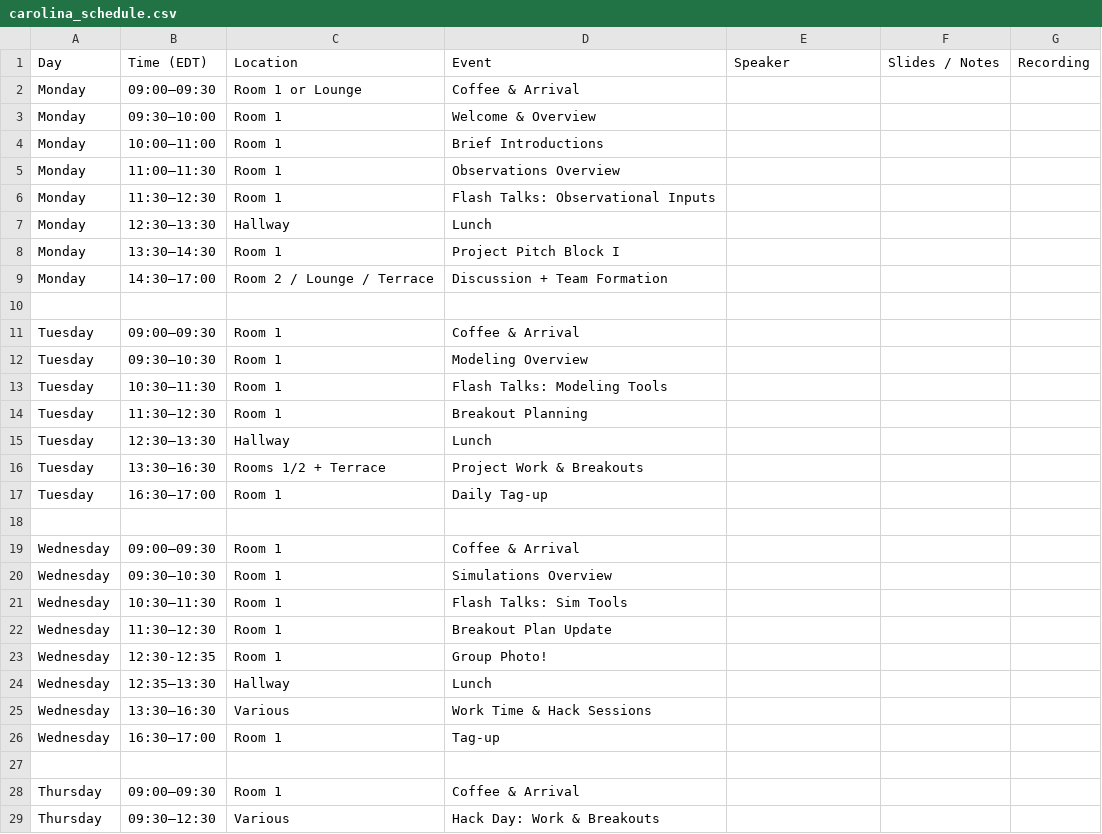
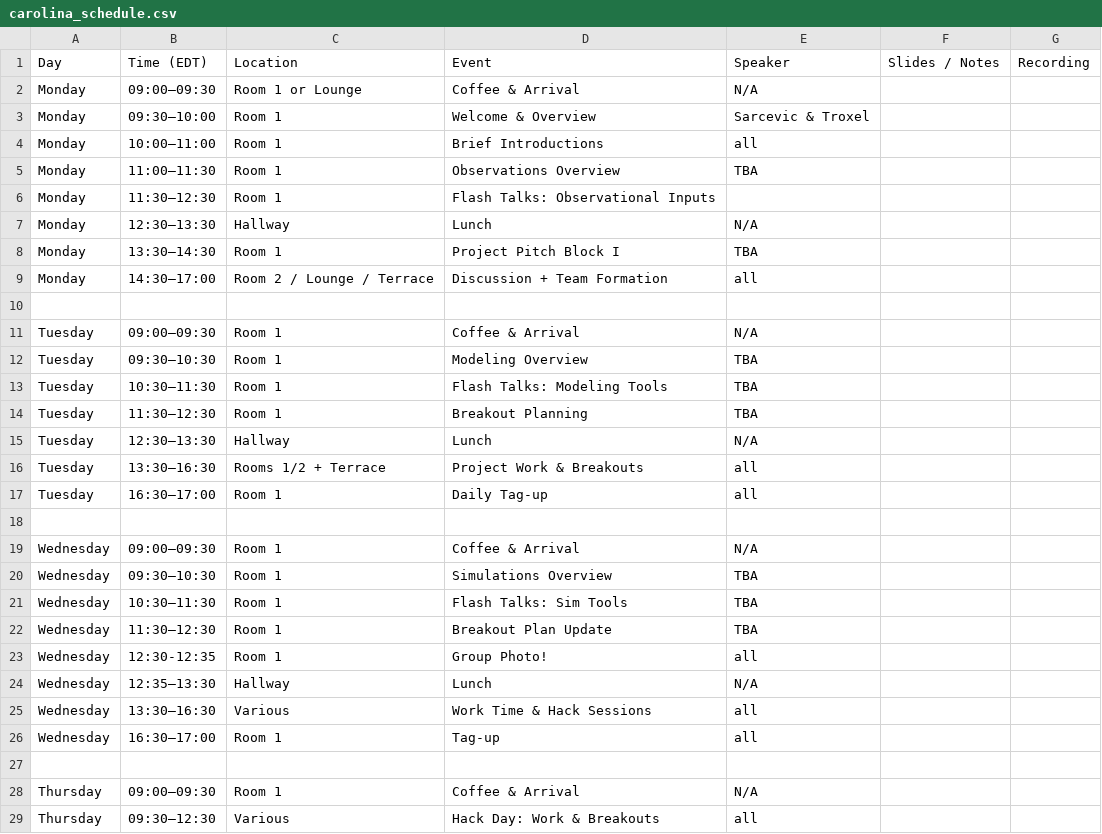
Before and after one commit to echo-IA/CAROLINA, a CSV file: docs/input_data/carolina_schedule.csv, drawn as a sheet; only a part is shown; the diff covers the shown part only.

```diff
--- a/docs/input_data/carolina_schedule.csv
+++ b/docs/input_data/carolina_schedule.csv
@@ -1,29 +1,29 @@
 Day,Time (EDT),Location,Event,Speaker,Slides / Notes,Recording
-Monday,09:00–09:30,Room 1 or Lounge,Coffee & Arrival,,,
-Monday,09:30–10:00,Room 1,Welcome & Overview,,,
-Monday,10:00–11:00,Room 1,Brief Introductions,,,
-Monday,11:00–11:30,Room 1,Observations Overview,,,
+Monday,09:00–09:30,Room 1 or Lounge,Coffee & Arrival,N/A,,
+Monday,09:30–10:00,Room 1,Welcome & Overview,Sarcevic & Troxel,,
+Monday,10:00–11:00,Room 1,Brief Introductions,all,,
+Monday,11:00–11:30,Room 1,Observations Overview,TBA,,
 Monday,11:30–12:30,Room 1,Flash Talks: Observational Inputs,,,
-Monday,12:30–13:30,Hallway,Lunch,,,
-Monday,13:30–14:30,Room 1,Project Pitch Block I,,,
-Monday,14:30–17:00,Room 2 / Lounge / Terrace,Discussion + Team Formation,,,
+Monday,12:30–13:30,Hallway,Lunch,N/A,,
+Monday,13:30–14:30,Room 1,Project Pitch Block I,TBA,,
+Monday,14:30–17:00,Room 2 / Lounge / Terrace,Discussion + Team Formation,all,,
 ,,,,,,
-Tuesday,09:00–09:30,Room 1,Coffee & Arrival,,,
-Tuesday,09:30–10:30,Room 1,Modeling Overview,,,
-Tuesday,10:30–11:30,Room 1,Flash Talks: Modeling Tools,,,
-Tuesday,11:30–12:30,Room 1,Breakout Planning,,,
-Tuesday,12:30–13:30,Hallway,Lunch,,,
-Tuesday,13:30–16:30,Rooms 1/2 + Terrace,Project Work & Breakouts,,,
-Tuesday,16:30–17:00,Room 1,Daily Tag-up,,,
+Tuesday,09:00–09:30,Room 1,Coffee & Arrival,N/A,,
+Tuesday,09:30–10:30,Room 1,Modeling Overview,TBA,,
+Tuesday,10:30–11:30,Room 1,Flash Talks: Modeling Tools,TBA,,
+Tuesday,11:30–12:30,Room 1,Breakout Planning,TBA,,
+Tuesday,12:30–13:30,Hallway,Lunch,N/A,,
+Tuesday,13:30–16:30,Rooms 1/2 + Terrace,Project Work & Breakouts,all,,
+Tuesday,16:30–17:00,Room 1,Daily Tag-up,all,,
 ,,,,,,
-Wednesday,09:00–09:30,Room 1,Coffee & Arrival,,,
-Wednesday,09:30–10:30,Room 1,Simulations Overview,,,
-Wednesday,10:30–11:30,Room 1,Flash Talks: Sim Tools,,,
-Wednesday,11:30–12:30,Room 1,Breakout Plan Update,,,
-Wednesday,12:30-12:35,Room 1,Group Photo!,,,
-Wednesday,12:35–13:30,Hallway,Lunch,,,
-Wednesday,13:30–16:30,Various,Work Time & Hack Sessions,,,
-Wednesday,16:30–17:00,Room 1,Tag-up,,,
+Wednesday,09:00–09:30,Room 1,Coffee & Arrival,N/A,,
+Wednesday,09:30–10:30,Room 1,Simulations Overview,TBA,,
+Wednesday,10:30–11:30,Room 1,Flash Talks: Sim Tools,TBA,,
+Wednesday,11:30–12:30,Room 1,Breakout Plan Update,TBA,,
+Wednesday,12:30-12:35,Room 1,Group Photo!,all,,
+Wednesday,12:35–13:30,Hallway,Lunch,N/A,,
+Wednesday,13:30–16:30,Various,Work Time & Hack Sessions,all,,
+Wednesday,16:30–17:00,Room 1,Tag-up,all,,
 ,,,,,,
-Thursday,09:00–09:30,Room 1,Coffee & Arrival,,,
-Thursday,09:30–12:30,Various,Hack Day: Work & Breakouts,,,
+Thursday,09:00–09:30,Room 1,Coffee & Arrival,N/A,,
+Thursday,09:30–12:30,Various,Hack Day: Work & Breakouts,all,,
```
Also changed, not shown: 8 edited cells elsewhere in this file, 2 other files.
